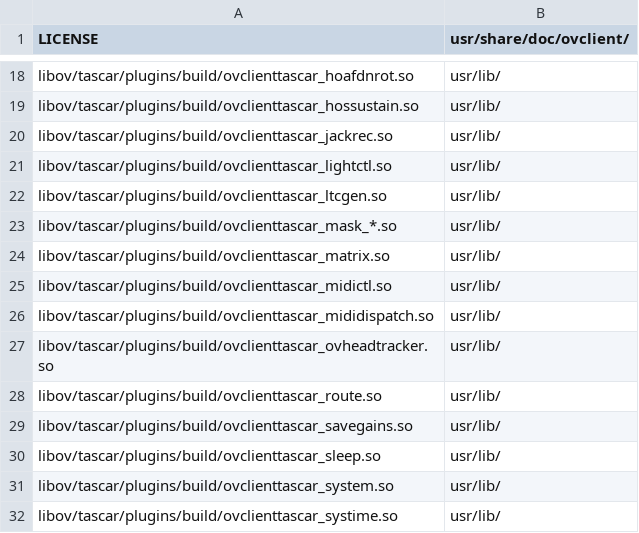
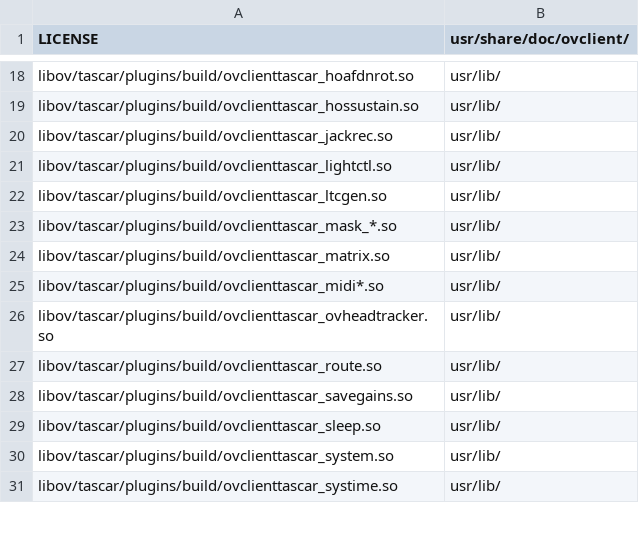
Before and after one commit to gisogrimm/ov-client, a CSV file: packaging/deb/ov-client.csv, drawn as a sheet; only a part is shown, gaps mark what is left out.

Commit message:
correct packaging

```diff
--- a/packaging/deb/ov-client.csv
+++ b/packaging/deb/ov-client.csv
@@ -24,4 +24,3 @@ libov/tascar/plugins/build/ovclienttascar_mask_*.so,usr/lib/
 libov/tascar/plugins/build/ovclienttascar_matrix.so,usr/lib/
-libov/tascar/plugins/build/ovclienttascar_midictl.so,usr/lib/
-libov/tascar/plugins/build/ovclienttascar_mididispatch.so,usr/lib/
+libov/tascar/plugins/build/ovclienttascar_midi*.so,usr/lib/
 libov/tascar/plugins/build/ovclienttascar_ovheadtracker.so,usr/lib/
```
